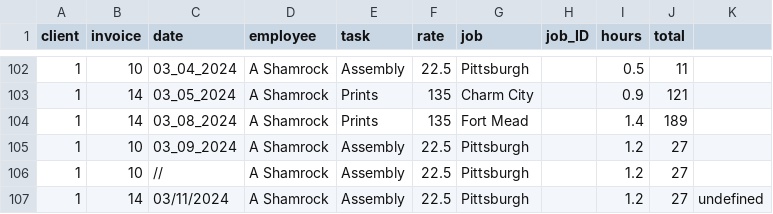
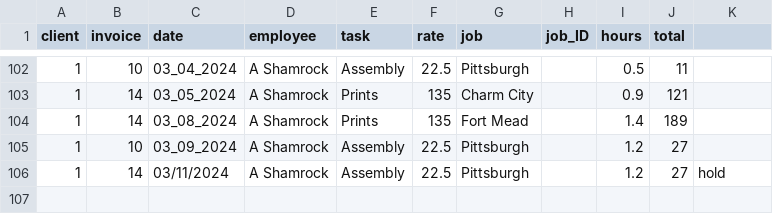
Before and after one commit to ashamrock/TestTable, a CSV file: db.csv, drawn as a sheet; only a part is shown, gaps mark what is left out.

Commit message:
Update db.csv

```diff
--- a/db.csv
+++ b/db.csv
@@ -105,3 +105,2 @@ client,invoice,date,employee,task,rate,job,job_ID,hours,total
 1,10,03_09_2024,A Shamrock,Assembly,22.5,Pittsburgh,,1.2,27,
-1,10,//,A Shamrock,Assembly,22.5,Pittsburgh,,1.2,27,
-1,14,03/11/2024,A Shamrock,Assembly,22.5,Pittsburgh,,1.2,27,undefined
+1,14,03/11/2024,A Shamrock,Assembly,22.5,Pittsburgh,,1.2,27,hold
```
